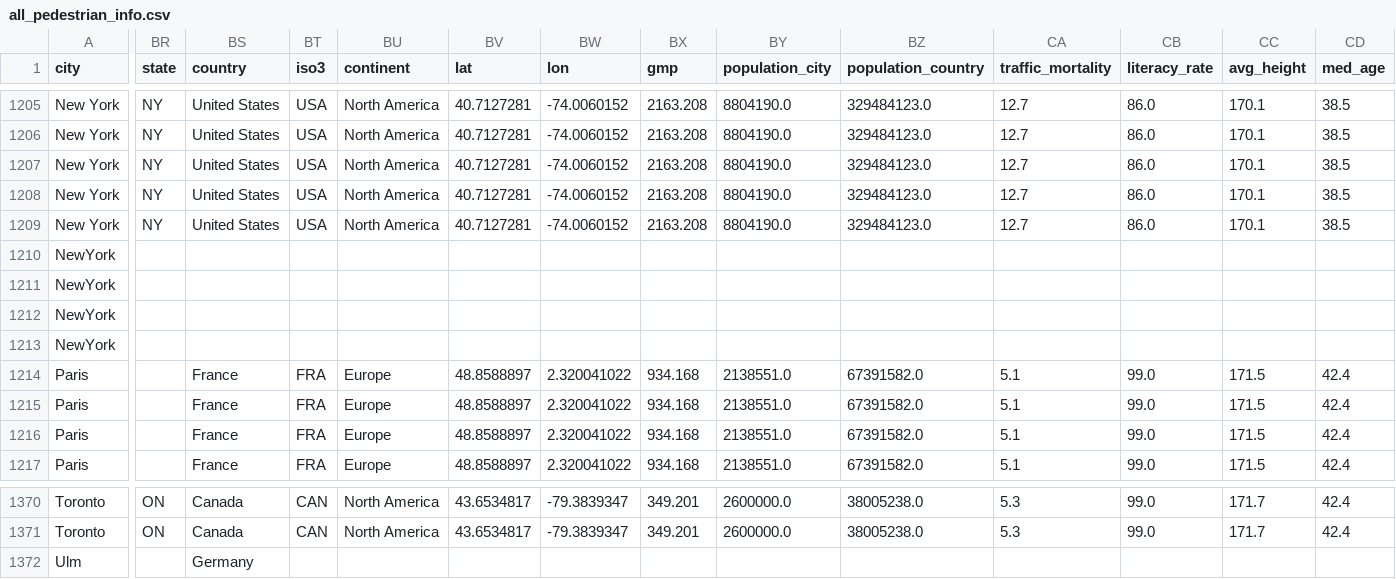
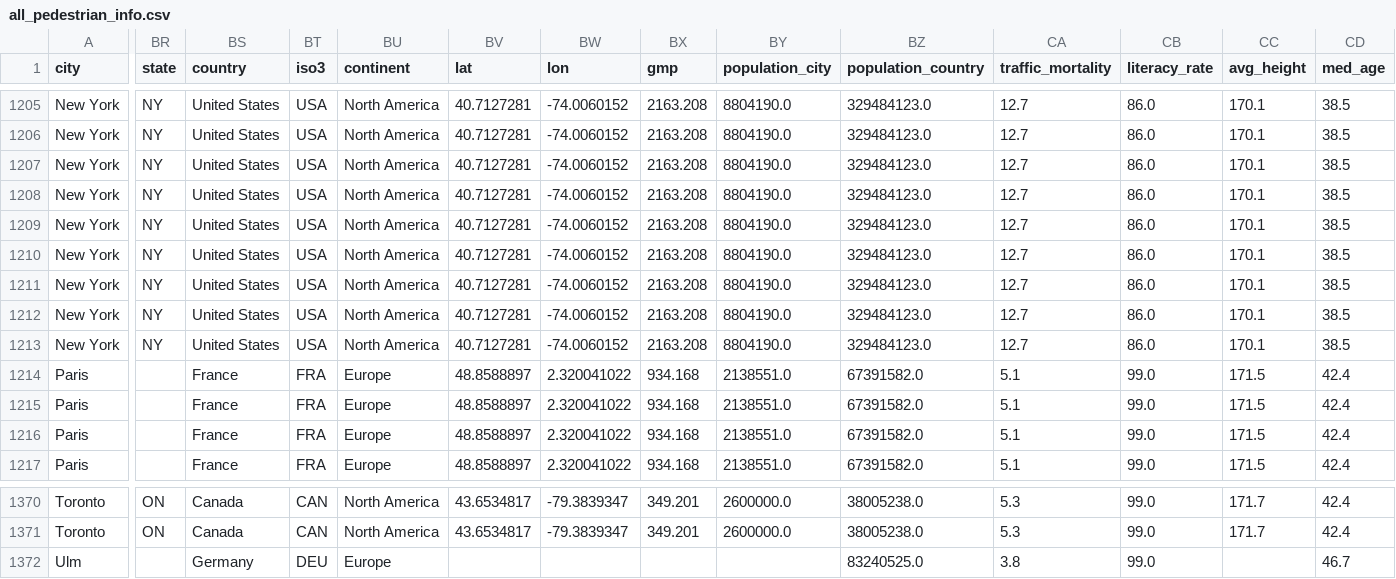
Before and after one commit to KimmichGUO/PedX-Insight, a CSV file: summary_data/all_pedestrian_info.csv, drawn as a sheet; only a part is shown, gaps mark what is left out; the diff covers the shown part only; the diff names each change by its address in the sheet, - before the commit and + after, or states it on an @@ line.

```diff
--- a/summary_data/all_pedestrian_info.csv
+++ b/summary_data/all_pedestrian_info.csv
-A1210:A1213 (city): NewYork
+A1210:A1213 (city): New York
-BR1210:BR1213 (state): (empty)
+BR1210:BR1213 (state): NY
-BS1210:BS1213 (country): (empty)
+BS1210:BS1213 (country): United States
-BT1210:BT1213 (iso3): (empty)
+BT1210:BT1213 (iso3): USA
-BU1210:BU1213 (continent): (empty)
+BU1210:BU1213 (continent): North America
-BV1210:BV1213 (lat): (empty)
+BV1210:BV1213 (lat): 40.7127281
-BW1210:BW1213 (lon): (empty)
+BW1210:BW1213 (lon): -74.0060152
-BX1210:BX1213 (gmp): (empty)
+BX1210:BX1213 (gmp): 2163.208
-BY1210:BY1213 (population_city): (empty)
+BY1210:BY1213 (population_city): 8804190.0
-BZ1210:BZ1213 (population_country): (empty)
+BZ1210:BZ1213 (population_country): 329484123.0
-CA1210:CA1213 (traffic_mortality): (empty)
+CA1210:CA1213 (traffic_mortality): 12.7
-CB1210:CB1213 (literacy_rate): (empty)
+CB1210:CB1213 (literacy_rate): 86.0
-CC1210:CC1213 (avg_height): (empty)
+CC1210:CC1213 (avg_height): 170.1
-CD1210:CD1213 (med_age): (empty)
+CD1210:CD1213 (med_age): 38.5
-BT1372 (iso3): (empty)
+BT1372 (iso3): DEU
-BU1372 (continent): (empty)
+BU1372 (continent): Europe
-BZ1372 (population_country): (empty)
+BZ1372 (population_country): 83240525.0
-CA1372 (traffic_mortality): (empty)
+CA1372 (traffic_mortality): 3.8
-CB1372 (literacy_rate): (empty)
+CB1372 (literacy_rate): 99.0
-CD1372 (med_age): (empty)
+CD1372 (med_age): 46.7
```
Also changed, not shown: 4 edited cells elsewhere in this file, summary_data/age_stats.csv, summary_data/carried_items_stats.csv, 32 other files.
